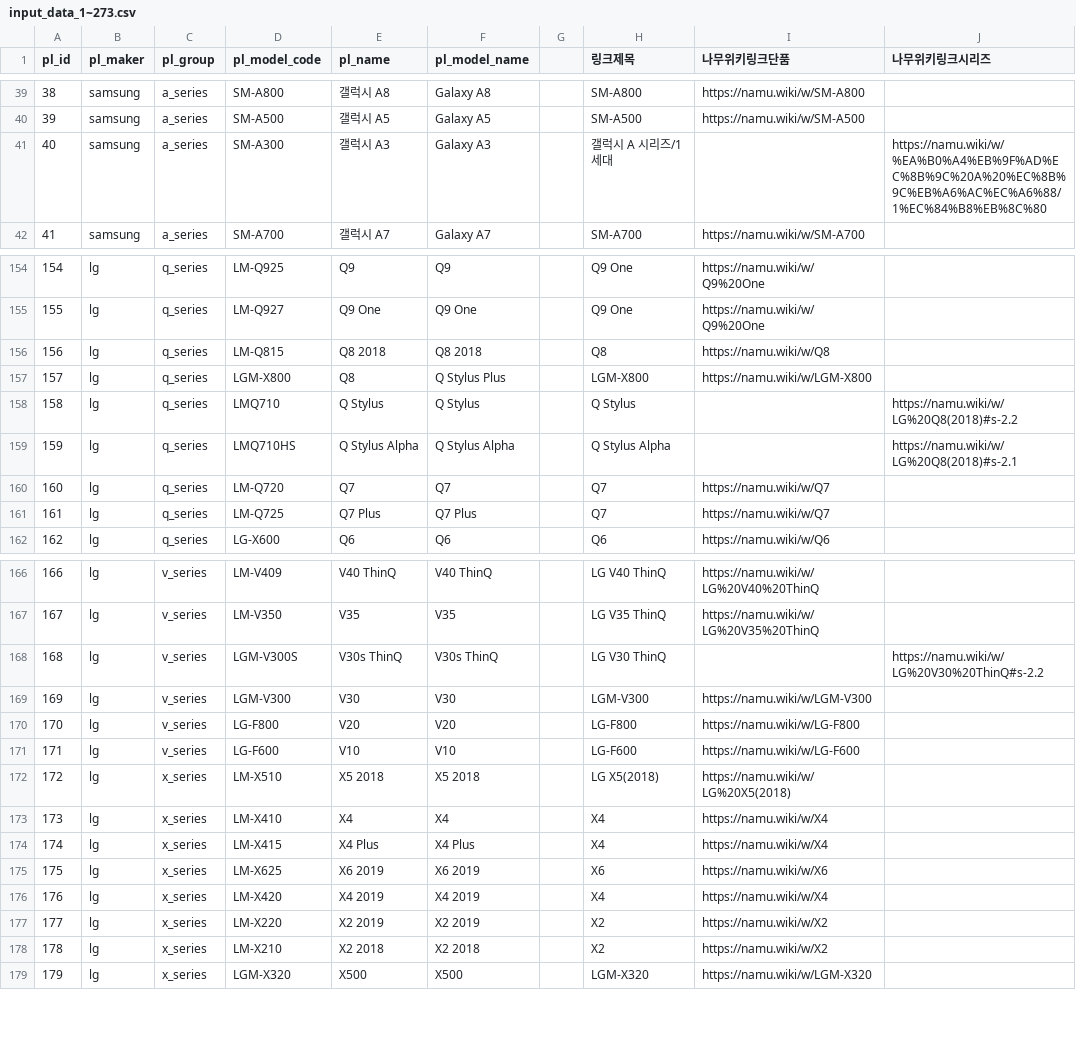
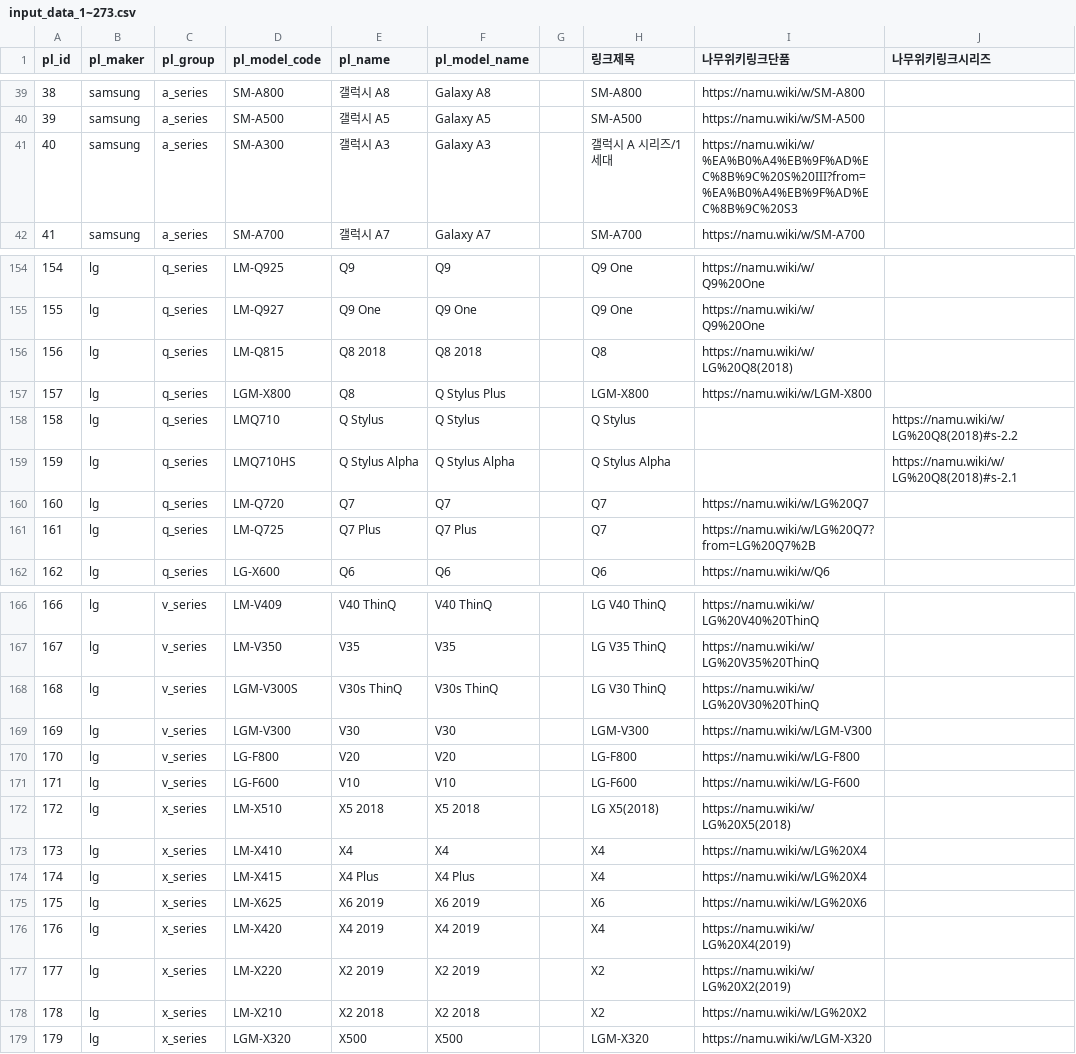
Before and after one commit to realseller-leaping96/realseller-crawler, a CSV file: input_data_1~273.csv, drawn as a sheet; only a part is shown, gaps mark what is left out; the diff covers the shown part only; the diff names each change by its address in the sheet, - before the commit and + after, or states it on an @@ line.

```diff
--- a/input_data_1~273.csv
+++ b/input_data_1~273.csv
-I41 (나무위키링크단품): (empty)
+I41 (나무위키링크단품): https://namu.wiki/w/%EA%B0%A4%EB%9F%AD%EC%8B%9C%20S%20III?from=%EA%B0%A4%EB%9F%AD%EC%8B%9C%20S3
-J41 (나무위키링크시리즈): https://namu.wiki/w/%EA%B0%A4%EB%9F%AD%EC%8B%9C%20A%20%EC%8B%9C%EB%A6%AC%EC%A6%88/1%EC%84%B8%EB%8C%80
+J41 (나무위키링크시리즈): (empty)
-I156 (나무위키링크단품): https://namu.wiki/w/Q8
+I156 (나무위키링크단품): https://namu.wiki/w/LG%20Q8(2018)
-I160 (나무위키링크단품): https://namu.wiki/w/Q7
+I160 (나무위키링크단품): https://namu.wiki/w/LG%20Q7
-I161 (나무위키링크단품): https://namu.wiki/w/Q7
+I161 (나무위키링크단품): https://namu.wiki/w/LG%20Q7?from=LG%20Q7%2B
-I168 (나무위키링크단품): (empty)
+I168 (나무위키링크단품): https://namu.wiki/w/LG%20V30%20ThinQ
-J168 (나무위키링크시리즈): https://namu.wiki/w/LG%20V30%20ThinQ#s-2.2
+J168 (나무위키링크시리즈): (empty)
-I173:I174 (나무위키링크단품): https://namu.wiki/w/X4
+I173:I174 (나무위키링크단품): https://namu.wiki/w/LG%20X4
-I175 (나무위키링크단품): https://namu.wiki/w/X6
+I175 (나무위키링크단품): https://namu.wiki/w/LG%20X6
-I176 (나무위키링크단품): https://namu.wiki/w/X4
+I176 (나무위키링크단품): https://namu.wiki/w/LG%20X4(2019)
-I177 (나무위키링크단품): https://namu.wiki/w/X2
+I177 (나무위키링크단품): https://namu.wiki/w/LG%20X2(2019)
-I178 (나무위키링크단품): https://namu.wiki/w/X2
+I178 (나무위키링크단품): https://namu.wiki/w/LG%20X2
```
Also changed, not shown: 9 removed rows, 18 edited cells and row numbers in column A elsewhere in this file, 22 other files.
